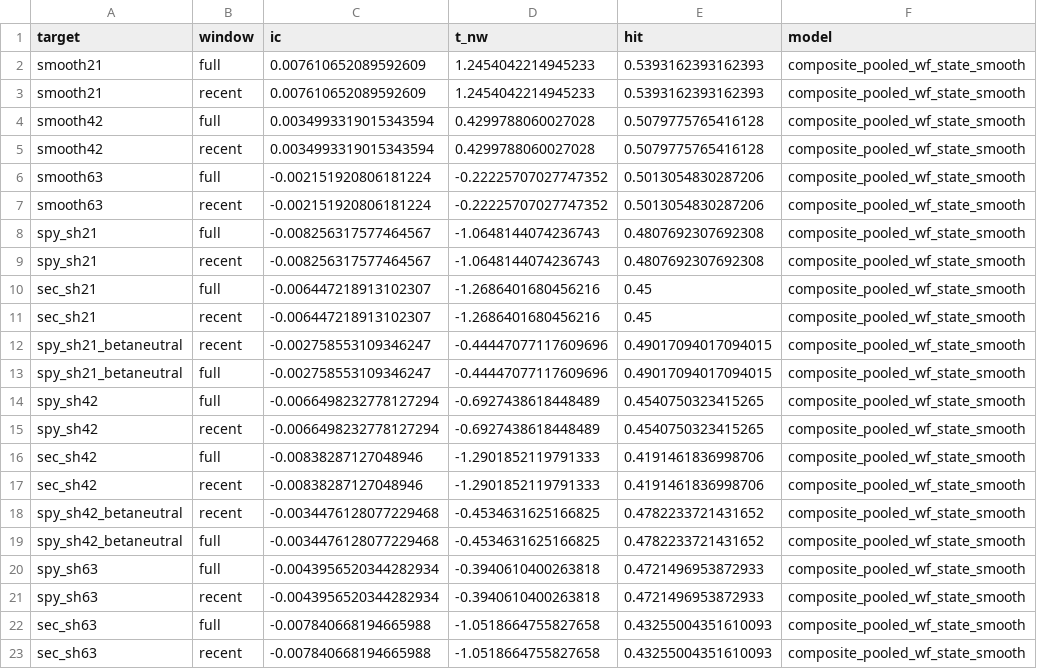
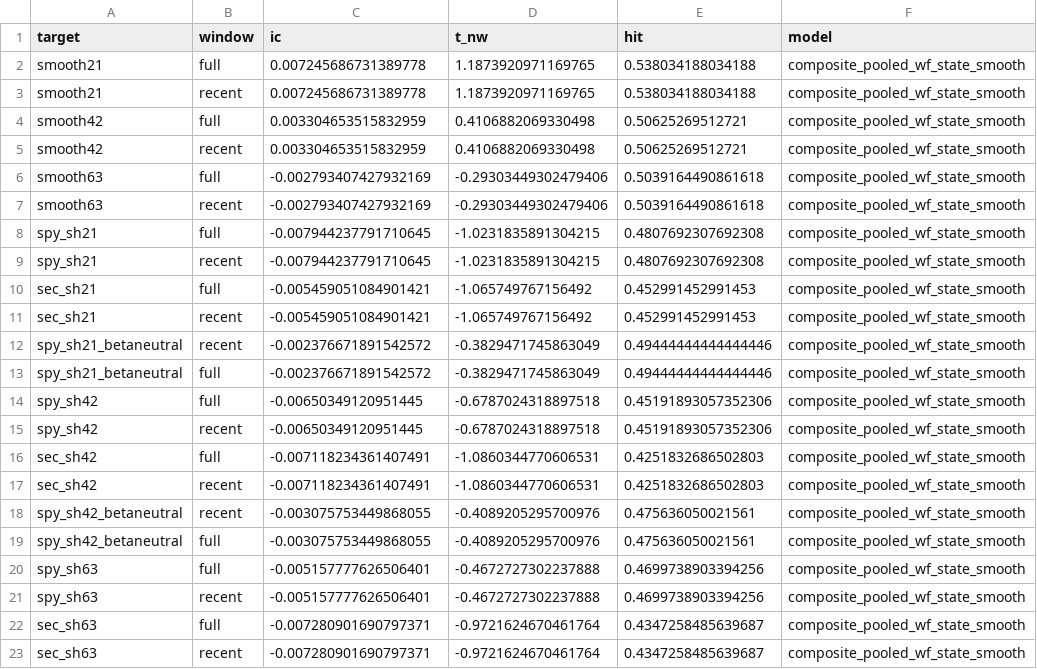
Before and after one commit to kbw468/yfinance, a CSV file: pvv_score/results/composite_state_smooth_oos_evaluation.csv, drawn as a sheet; only a part is shown; the diff covers the shown part only.

```diff
--- a/pvv_score/results/composite_state_smooth_oos_evaluation.csv
+++ b/pvv_score/results/composite_state_smooth_oos_evaluation.csv
@@ -1,23 +1,23 @@
 target,window,ic,t_nw,hit,model
-smooth21,full,0.007610652089592609,1.2454042214945233,0.5393162393162393,composite_pooled_wf_state_smooth
-smooth21,recent,0.007610652089592609,1.2454042214945233,0.5393162393162393,composite_pooled_wf_state_smooth
-smooth42,full,0.0034993319015343594,0.4299788060027028,0.5079775765416128,composite_pooled_wf_state_smooth
-smooth42,recent,0.0034993319015343594,0.4299788060027028,0.5079775765416128,composite_pooled_wf_state_smooth
-smooth63,full,-0.002151920806181224,-0.22225707027747352,0.5013054830287206,composite_pooled_wf_state_smooth
-smooth63,recent,-0.002151920806181224,-0.22225707027747352,0.5013054830287206,composite_pooled_wf_state_smooth
-spy_sh21,full,-0.008256317577464567,-1.0648144074236743,0.4807692307692308,composite_pooled_wf_state_smooth
-spy_sh21,recent,-0.008256317577464567,-1.0648144074236743,0.4807692307692308,composite_pooled_wf_state_smooth
-sec_sh21,full,-0.006447218913102307,-1.2686401680456216,0.45,composite_pooled_wf_state_smooth
-sec_sh21,recent,-0.006447218913102307,-1.2686401680456216,0.45,composite_pooled_wf_state_smooth
-spy_sh21_betaneutral,recent,-0.002758553109346247,-0.44447077117609696,0.49017094017094015,composite_pooled_wf_state_smooth
-spy_sh21_betaneutral,full,-0.002758553109346247,-0.44447077117609696,0.49017094017094015,composite_pooled_wf_state_smooth
-spy_sh42,full,-0.0066498232778127294,-0.6927438618448489,0.4540750323415265,composite_pooled_wf_state_smooth
-spy_sh42,recent,-0.0066498232778127294,-0.6927438618448489,0.4540750323415265,composite_pooled_wf_state_smooth
-sec_sh42,full,-0.00838287127048946,-1.2901852119791333,0.4191461836998706,composite_pooled_wf_state_smooth
-sec_sh42,recent,-0.00838287127048946,-1.2901852119791333,0.4191461836998706,composite_pooled_wf_state_smooth
-spy_sh42_betaneutral,recent,-0.0034476128077229468,-0.4534631625166825,0.4782233721431652,composite_pooled_wf_state_smooth
-spy_sh42_betaneutral,full,-0.0034476128077229468,-0.4534631625166825,0.4782233721431652,composite_pooled_wf_state_smooth
-spy_sh63,full,-0.0043956520344282934,-0.3940610400263818,0.4721496953872933,composite_pooled_wf_state_smooth
-spy_sh63,recent,-0.0043956520344282934,-0.3940610400263818,0.4721496953872933,composite_pooled_wf_state_smooth
-sec_sh63,full,-0.007840668194665988,-1.0518664755827658,0.43255004351610093,composite_pooled_wf_state_smooth
-sec_sh63,recent,-0.007840668194665988,-1.0518664755827658,0.43255004351610093,composite_pooled_wf_state_smooth
+smooth21,full,0.007245686731389778,1.1873920971169765,0.538034188034188,composite_pooled_wf_state_smooth
+smooth21,recent,0.007245686731389778,1.1873920971169765,0.538034188034188,composite_pooled_wf_state_smooth
+smooth42,full,0.003304653515832959,0.4106882069330498,0.50625269512721,composite_pooled_wf_state_smooth
+smooth42,recent,0.003304653515832959,0.4106882069330498,0.50625269512721,composite_pooled_wf_state_smooth
+smooth63,full,-0.002793407427932169,-0.29303449302479406,0.5039164490861618,composite_pooled_wf_state_smooth
+smooth63,recent,-0.002793407427932169,-0.29303449302479406,0.5039164490861618,composite_pooled_wf_state_smooth
+spy_sh21,full,-0.007944237791710645,-1.0231835891304215,0.4807692307692308,composite_pooled_wf_state_smooth
+spy_sh21,recent,-0.007944237791710645,-1.0231835891304215,0.4807692307692308,composite_pooled_wf_state_smooth
+sec_sh21,full,-0.005459051084901421,-1.065749767156492,0.452991452991453,composite_pooled_wf_state_smooth
+sec_sh21,recent,-0.005459051084901421,-1.065749767156492,0.452991452991453,composite_pooled_wf_state_smooth
+spy_sh21_betaneutral,recent,-0.002376671891542572,-0.3829471745863049,0.49444444444444446,composite_pooled_wf_state_smooth
+spy_sh21_betaneutral,full,-0.002376671891542572,-0.3829471745863049,0.49444444444444446,composite_pooled_wf_state_smooth
+spy_sh42,full,-0.00650349120951445,-0.6787024318897518,0.45191893057352306,composite_pooled_wf_state_smooth
+spy_sh42,recent,-0.00650349120951445,-0.6787024318897518,0.45191893057352306,composite_pooled_wf_state_smooth
+sec_sh42,full,-0.007118234361407491,-1.0860344770606531,0.4251832686502803,composite_pooled_wf_state_smooth
+sec_sh42,recent,-0.007118234361407491,-1.0860344770606531,0.4251832686502803,composite_pooled_wf_state_smooth
+spy_sh42_betaneutral,recent,-0.003075753449868055,-0.4089205295700976,0.475636050021561,composite_pooled_wf_state_smooth
+spy_sh42_betaneutral,full,-0.003075753449868055,-0.4089205295700976,0.475636050021561,composite_pooled_wf_state_smooth
+spy_sh63,full,-0.005157777626506401,-0.4672727302237888,0.4699738903394256,composite_pooled_wf_state_smooth
+spy_sh63,recent,-0.005157777626506401,-0.4672727302237888,0.4699738903394256,composite_pooled_wf_state_smooth
+sec_sh63,full,-0.007280901690797371,-0.9721624670461764,0.4347258485639687,composite_pooled_wf_state_smooth
+sec_sh63,recent,-0.007280901690797371,-0.9721624670461764,0.4347258485639687,composite_pooled_wf_state_smooth
```
Also changed, not shown: 78 edited cells elsewhere in this file, pvv_score/results/composite_state_smooth_weights_by_fold.csv.
